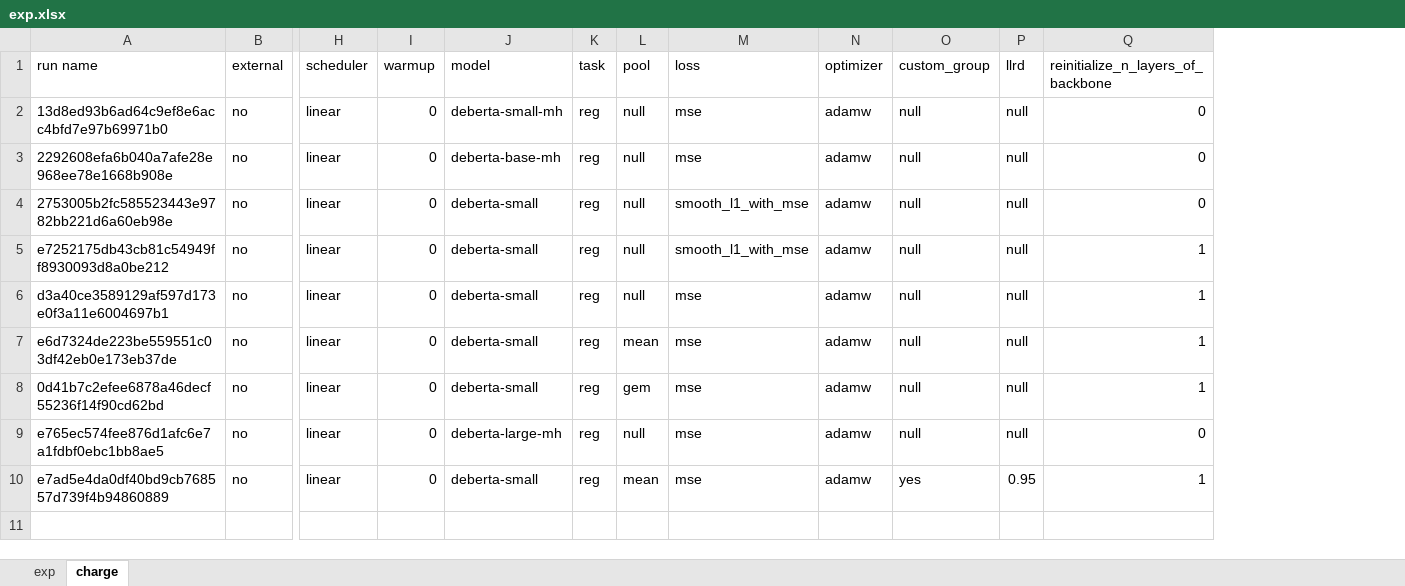
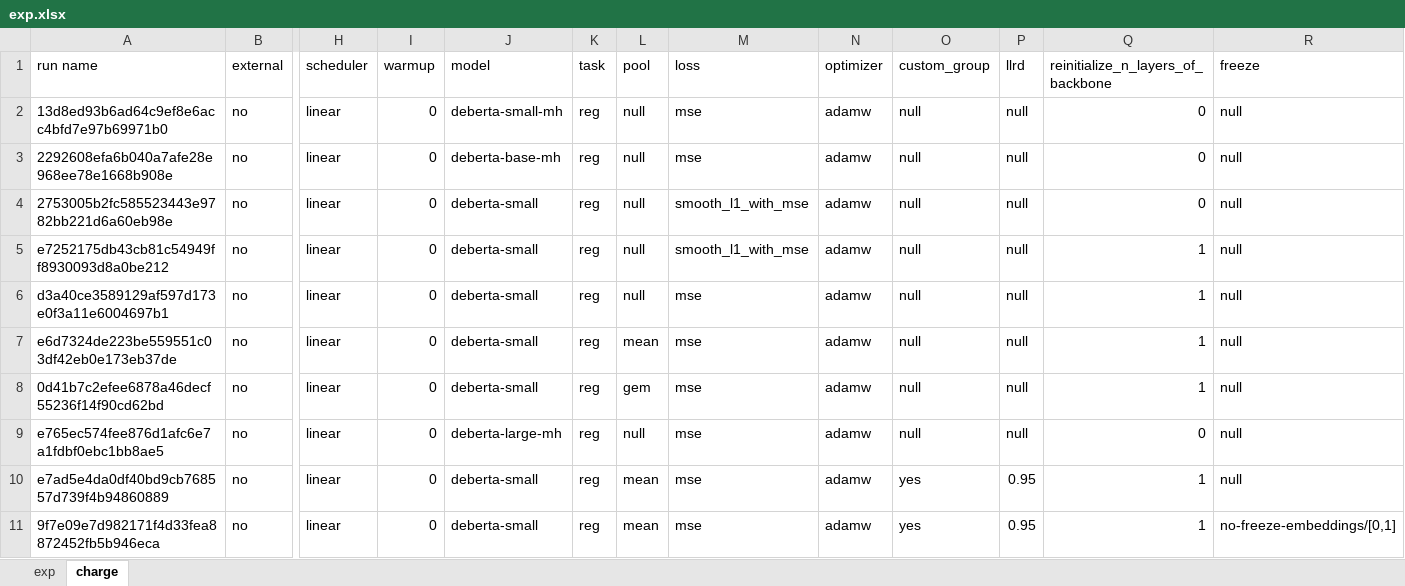
Before and after one commit to gao-hongnan/learning-agency-lab-automated-essay-scoring-2, an Excel workbook: exp.xlsx, sheet charge, drawn as a sheet; only a part is shown, gaps mark what is left out; values as stored, in another font and other column widths than the file's, no borders; rows hold the shown columns only; the diff names each change by its address in the sheet, - before the commit and + after, or states it on an @@ line.

```diff
--- a/exp.xlsx (sheet charge)
+++ b/exp.xlsx (sheet charge)
+column R (freeze), rows 2-10: all null
+row 11: 9f7e09e7d982171f4d33fea8872452fb5b946eca | no | linear | 0 | deberta-small | reg | mean | mse | adamw | yes | 0.95 | 1 | no-freeze-embeddings/[0,1]
```
Also changed, not shown: 1 other file.
